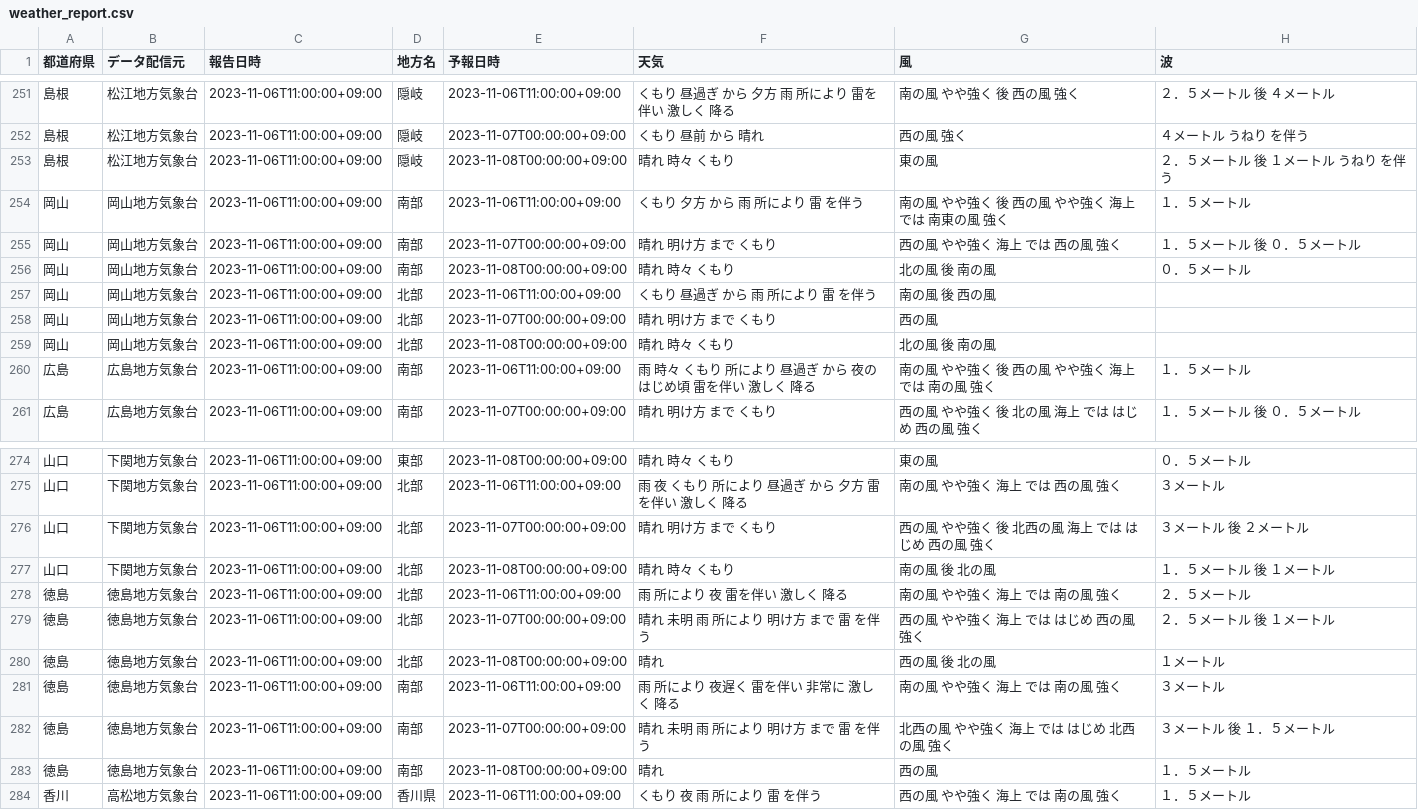
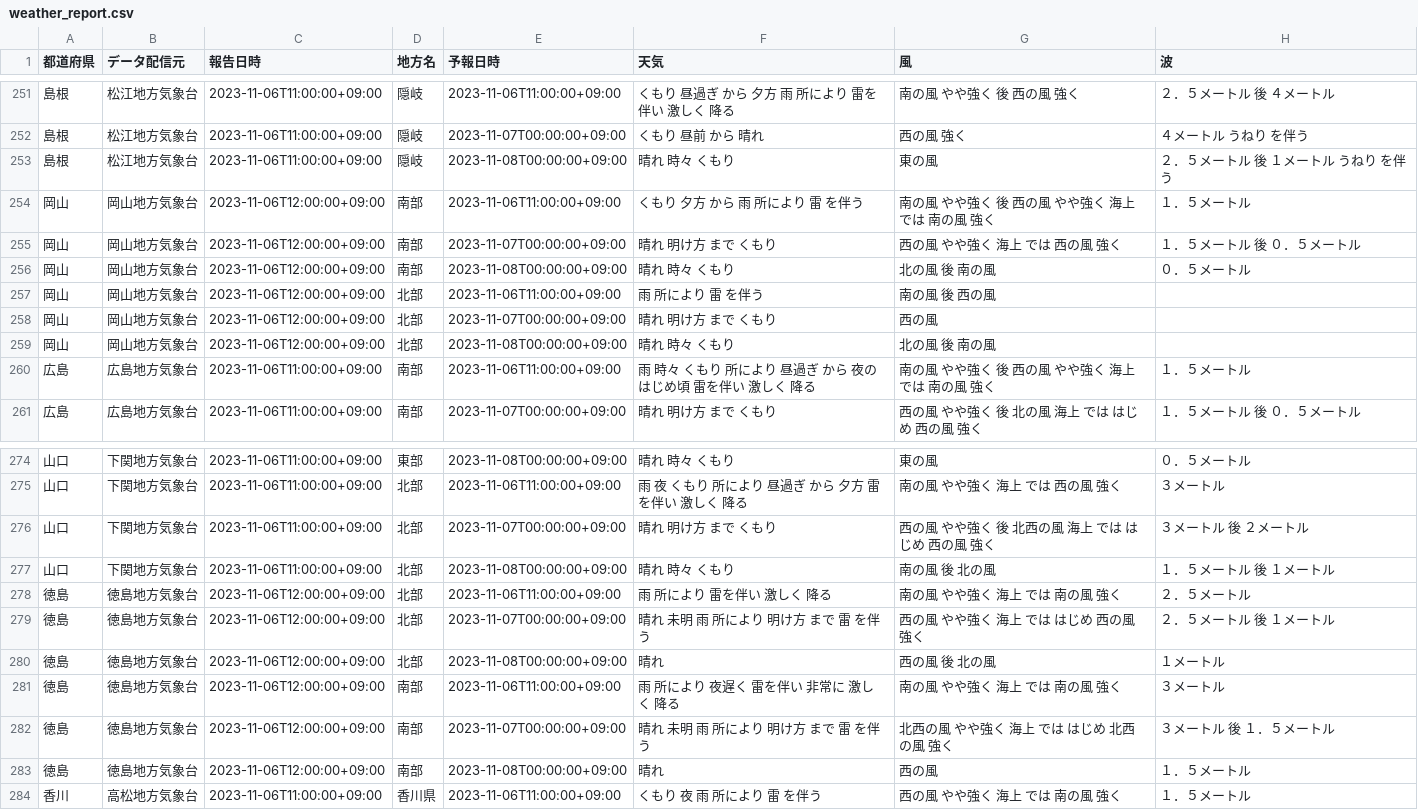
Before and after one commit to Kinji1240/test, a CSV file: weather_report.csv, drawn as a sheet; only a part is shown, gaps mark what is left out.

```diff
--- a/weather_report.csv
+++ b/weather_report.csv
@@ -253,8 +253,8 @@
 島根,松江地方気象台,2023-11-06T11:00:00+09:00,隠岐,2023-11-08T00:00:00+09:00,晴れ　時々　くもり,東の風,２．５メートル　後　１メートル　うねり　を伴う
-岡山,岡山地方気象台,2023-11-06T11:00:00+09:00,南部,2023-11-06T11:00:00+09:00,くもり　夕方　から　雨　所により　雷　を伴う,南の風　やや強く　後　西の風　やや強く　海上　では　南東の風　強く,１．５メートル
-岡山,岡山地方気象台,2023-11-06T11:00:00+09:00,南部,2023-11-07T00:00:00+09:00,晴れ　明け方　まで　くもり,西の風　やや強く　海上　では　西の風　強く,１．５メートル　後　０．５メートル
-岡山,岡山地方気象台,2023-11-06T11:00:00+09:00,南部,2023-11-08T00:00:00+09:00,晴れ　時々　くもり,北の風　後　南の風,０．５メートル
-岡山,岡山地方気象台,2023-11-06T11:00:00+09:00,北部,2023-11-06T11:00:00+09:00,くもり　昼過ぎ　から　雨　所により　雷　を伴う,南の風　後　西の風,
-岡山,岡山地方気象台,2023-11-06T11:00:00+09:00,北部,2023-11-07T00:00:00+09:00,晴れ　明け方　まで　くもり,西の風,
-岡山,岡山地方気象台,2023-11-06T11:00:00+09:00,北部,2023-11-08T00:00:00+09:00,晴れ　時々　くもり,北の風　後　南の風,
+岡山,岡山地方気象台,2023-11-06T12:00:00+09:00,南部,2023-11-06T11:00:00+09:00,くもり　夕方　から　雨　所により　雷　を伴う,南の風　やや強く　後　西の風　やや強く　海上　では　南の風　強く,１．５メートル
+岡山,岡山地方気象台,2023-11-06T12:00:00+09:00,南部,2023-11-07T00:00:00+09:00,晴れ　明け方　まで　くもり,西の風　やや強く　海上　では　西の風　強く,１．５メートル　後　０．５メートル
+岡山,岡山地方気象台,2023-11-06T12:00:00+09:00,南部,2023-11-08T00:00:00+09:00,晴れ　時々　くもり,北の風　後　南の風,０．５メートル
+岡山,岡山地方気象台,2023-11-06T12:00:00+09:00,北部,2023-11-06T11:00:00+09:00,雨　所により　雷　を伴う,南の風　後　西の風,
+岡山,岡山地方気象台,2023-11-06T12:00:00+09:00,北部,2023-11-07T00:00:00+09:00,晴れ　明け方　まで　くもり,西の風,
+岡山,岡山地方気象台,2023-11-06T12:00:00+09:00,北部,2023-11-08T00:00:00+09:00,晴れ　時々　くもり,北の風　後　南の風,
 広島,広島地方気象台,2023-11-06T11:00:00+09:00,南部,2023-11-06T11:00:00+09:00,雨　時々　くもり　所により　昼過ぎ　から　夜のはじめ頃　雷を伴い　激しく　降る,南の風　やや強く　後　西の風　やや強く　海上　では　南の風　強く,１．５メートル
@@ -277,8 +277,8 @@
 山口,下関地方気象台,2023-11-06T11:00:00+09:00,北部,2023-11-08T00:00:00+09:00,晴れ　時々　くもり,南の風　後　北の風,１．５メートル　後　１メートル
-徳島,徳島地方気象台,2023-11-06T11:00:00+09:00,北部,2023-11-06T11:00:00+09:00,雨　所により　夜　雷を伴い　激しく　降る,南の風　やや強く　海上　では　南の風　強く,２．５メートル
-徳島,徳島地方気象台,2023-11-06T11:00:00+09:00,北部,2023-11-07T00:00:00+09:00,晴れ　未明　雨　所により　明け方　まで　雷　を伴う,西の風　やや強く　海上　では　はじめ　西の風　強く,２．５メートル　後　１メートル
-徳島,徳島地方気象台,2023-11-06T11:00:00+09:00,北部,2023-11-08T00:00:00+09:00,晴れ,西の風　後　北の風,１メートル
-徳島,徳島地方気象台,2023-11-06T11:00:00+09:00,南部,2023-11-06T11:00:00+09:00,雨　所により　夜遅く　雷を伴い　非常に　激しく　降る,南の風　やや強く　海上　では　南の風　強く,３メートル
-徳島,徳島地方気象台,2023-11-06T11:00:00+09:00,南部,2023-11-07T00:00:00+09:00,晴れ　未明　雨　所により　明け方　まで　雷　を伴う,北西の風　やや強く　海上　では　はじめ　北西の風　強く,３メートル　後　１．５メートル
-徳島,徳島地方気象台,2023-11-06T11:00:00+09:00,南部,2023-11-08T00:00:00+09:00,晴れ,西の風,１．５メートル
+徳島,徳島地方気象台,2023-11-06T12:00:00+09:00,北部,2023-11-06T11:00:00+09:00,雨　所により　雷を伴い　激しく　降る,南の風　やや強く　海上　では　南の風　強く,２．５メートル
+徳島,徳島地方気象台,2023-11-06T12:00:00+09:00,北部,2023-11-07T00:00:00+09:00,晴れ　未明　雨　所により　明け方　まで　雷　を伴う,西の風　やや強く　海上　では　はじめ　西の風　強く,２．５メートル　後　１メートル
+徳島,徳島地方気象台,2023-11-06T12:00:00+09:00,北部,2023-11-08T00:00:00+09:00,晴れ,西の風　後　北の風,１メートル
+徳島,徳島地方気象台,2023-11-06T12:00:00+09:00,南部,2023-11-06T11:00:00+09:00,雨　所により　夜遅く　雷を伴い　非常に　激しく　降る,南の風　やや強く　海上　では　南の風　強く,３メートル
+徳島,徳島地方気象台,2023-11-06T12:00:00+09:00,南部,2023-11-07T00:00:00+09:00,晴れ　未明　雨　所により　明け方　まで　雷　を伴う,北西の風　やや強く　海上　では　はじめ　北西の風　強く,３メートル　後　１．５メートル
+徳島,徳島地方気象台,2023-11-06T12:00:00+09:00,南部,2023-11-08T00:00:00+09:00,晴れ,西の風,１．５メートル
 香川,高松地方気象台,2023-11-06T11:00:00+09:00,香川県,2023-11-06T11:00:00+09:00,くもり　夜　雨　所により　雷　を伴う,西の風　やや強く　海上　では　南の風　強く,１．５メートル
```
Also changed, not shown: 1 other file.
